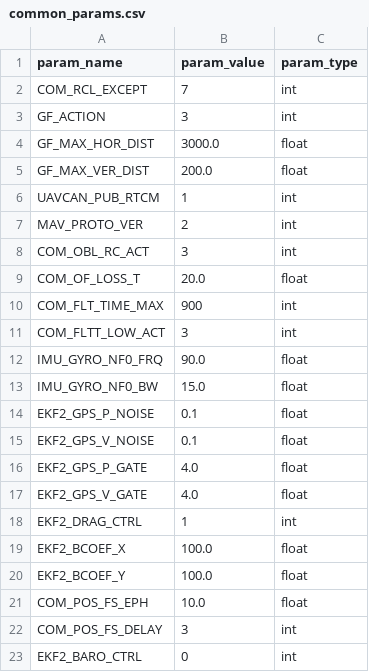
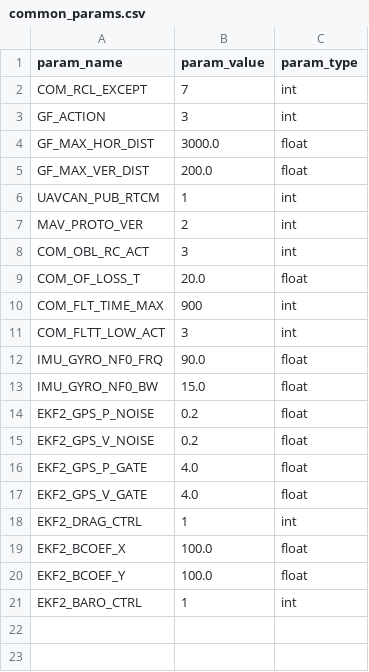
Before and after one commit to alireza787b/mavsdk_drone_show, a CSV file: common_params.csv, drawn as a sheet.

Commit message:
common params

```diff
--- a/common_params.csv
+++ b/common_params.csv
@@ -13,4 +13,4 @@ IMU_GYRO_NF0_FRQ,90.0,float
 IMU_GYRO_NF0_BW,15.0,float
-EKF2_GPS_P_NOISE,0.1,float
-EKF2_GPS_V_NOISE,0.1,float
+EKF2_GPS_P_NOISE,0.2,float
+EKF2_GPS_V_NOISE,0.2,float
 EKF2_GPS_P_GATE,4.0,float
@@ -20,4 +20,2 @@ EKF2_BCOEF_X,100.0,float
 EKF2_BCOEF_Y,100.0,float
-COM_POS_FS_EPH,10.0,float
-COM_POS_FS_DELAY,3,int
-EKF2_BARO_CTRL,0,int
+EKF2_BARO_CTRL,1,int
```
